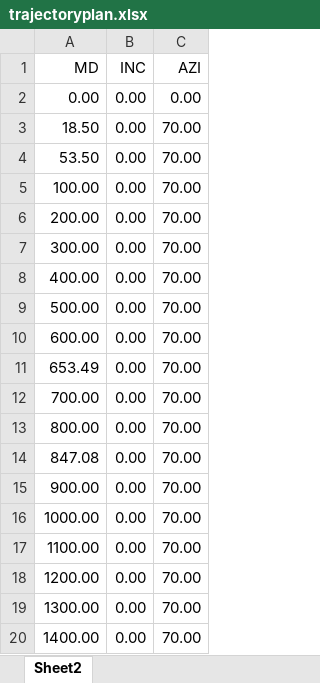
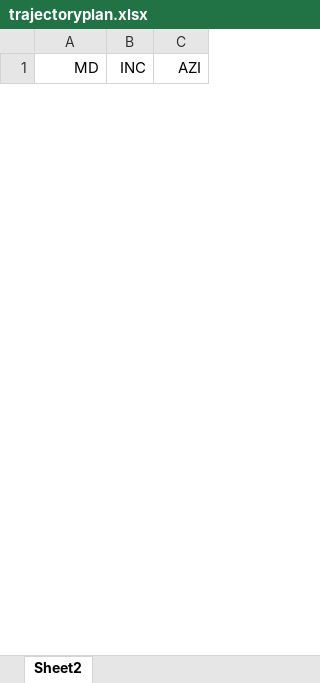
Before and after one commit to DonRio106/3DTrajectoryPlot, an Excel workbook: trajectoryplan.xlsx, sheet Sheet2, drawn as a sheet; only a part is shown; values as stored, in another font and other column widths than the file's, no borders; removed rows and columns are numbered as before the commit, all else as after; the diff covers the shown part only; the diff names each change by its address in the sheet, - before the commit and + after, or states it on an @@ line.

```diff
--- a/trajectoryplan.xlsx (sheet Sheet2)
+++ b/trajectoryplan.xlsx (sheet Sheet2)
-row 2: 0.00 | 0.00 | 0.00
-row 3: 18.50 | 0.00 | 70.00
-row 4: 53.50 | 0.00 | 70.00
-row 5: 100.00 | 0.00 | 70.00
-row 6: 200.00 | 0.00 | 70.00
-row 7: 300.00 | 0.00 | 70.00
-row 8: 400.00 | 0.00 | 70.00
-row 9: 500.00 | 0.00 | 70.00
-row 10: 600.00 | 0.00 | 70.00
-row 11: 653.49 | 0.00 | 70.00
-row 12: 700.00 | 0.00 | 70.00
-row 13: 800.00 | 0.00 | 70.00
-row 14: 847.08 | 0.00 | 70.00
-row 15: 900.00 | 0.00 | 70.00
-row 16: 1000.00 | 0.00 | 70.00
-row 17: 1100.00 | 0.00 | 70.00
-row 18: 1200.00 | 0.00 | 70.00
-row 19: 1300.00 | 0.00 | 70.00
-row 20: 1400.00 | 0.00 | 70.00
```
Also changed, not shown: 24 added rows and 77 removed rows elsewhere in this sheet, trajectory.xlsx.
